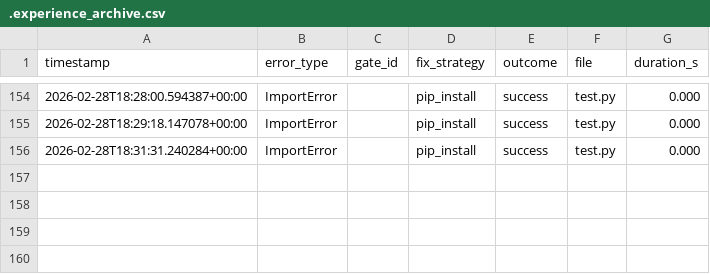
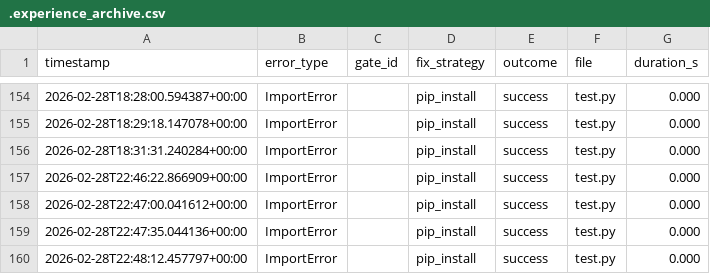
Before and after one commit to OZmasterAI/Torus-Framework, a CSV file: hooks/.experience_archive.csv, drawn as a sheet; only a part is shown, gaps mark what is left out; the diff names each change by its address in the sheet, - before the commit and + after, or states it on an @@ line.

```diff
--- a/hooks/.experience_archive.csv
+++ b/hooks/.experience_archive.csv
+row 157: 2026-02-28T22:46:22.866909+00:00 | ImportError |  | pip_install | success | test.py | 0.000
+row 158: 2026-02-28T22:47:00.041612+00:00 | ImportError |  | pip_install | success | test.py | 0.000
+row 159: 2026-02-28T22:47:35.044136+00:00 | ImportError |  | pip_install | success | test.py | 0.000
+row 160: 2026-02-28T22:48:12.457797+00:00 | ImportError |  | pip_install | success | test.py | 0.000
```
Also changed, not shown: 4 other files.
